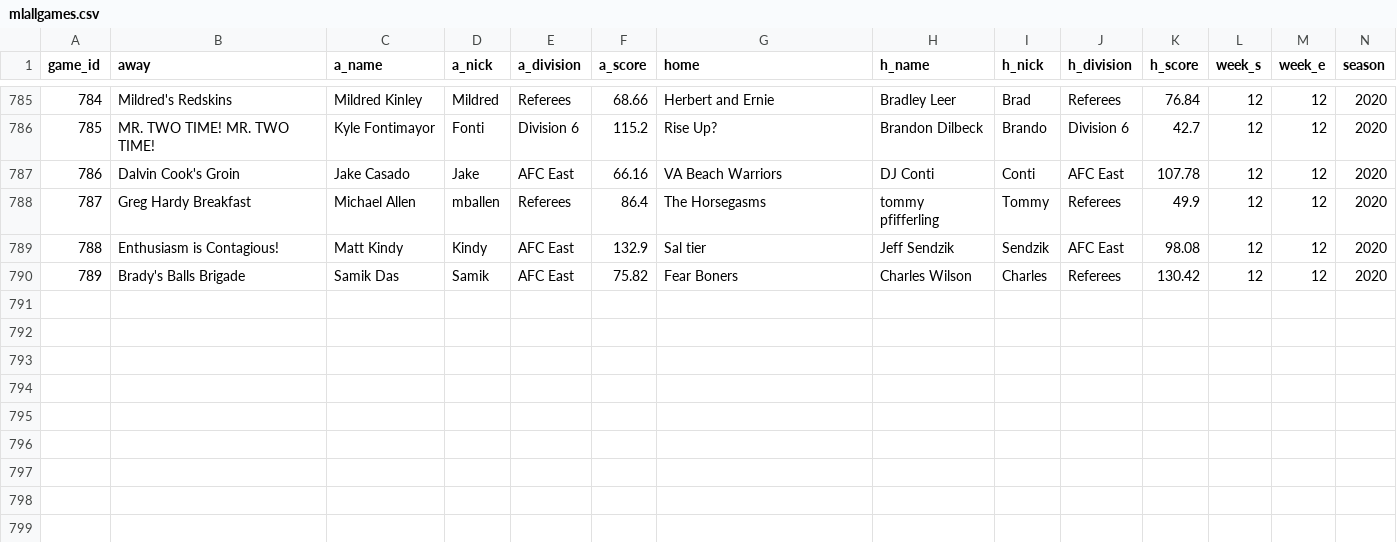
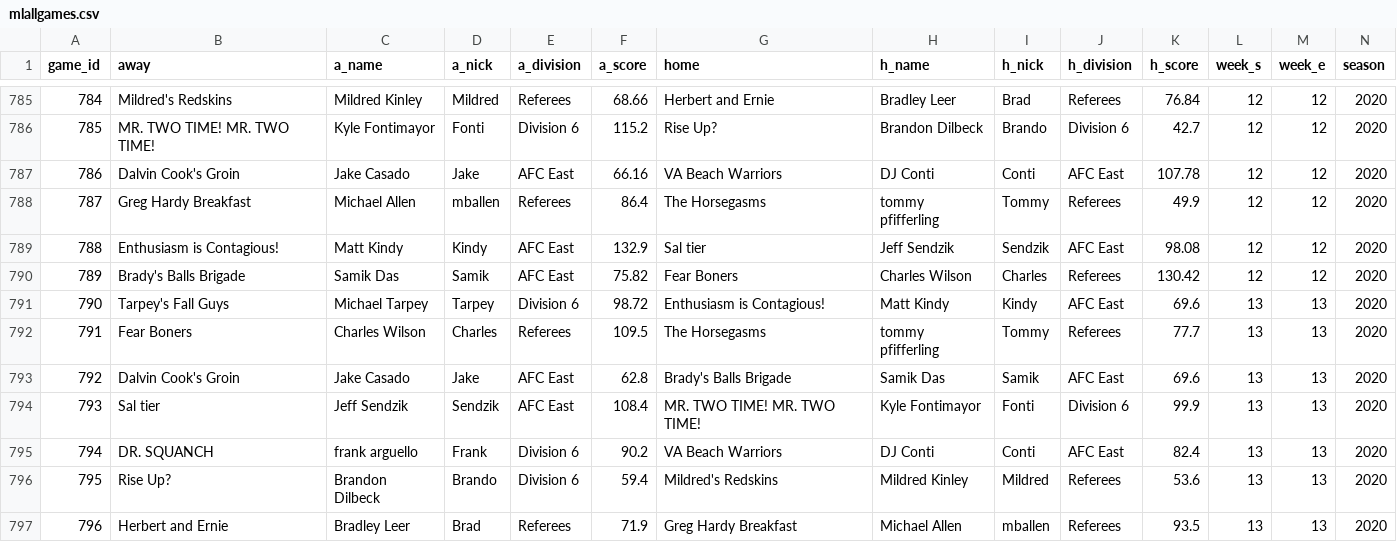
Before and after one commit to AnnuityDew/tarpey.dev, a CSV file: data/mildredleague/mlallgames.csv, drawn as a sheet; only a part is shown, gaps mark what is left out; rows hold the shown columns only; the diff names each change by its address in the sheet, - before the commit and + after, or states it on an @@ line.

```diff
--- a/data/mildredleague/mlallgames.csv
+++ b/data/mildredleague/mlallgames.csv
+row 791: 790 | Tarpey's Fall Guys | Michael Tarpey | Tarpey | Division 6 | 98.72 | Enthusiasm is Contagious! | Matt Kindy | Kindy | AFC East | 69.6 | 13 | 13 | 2020
+row 792: 791 | Fear Boners | Charles Wilson | Charles | Referees | 109.5 | The Horsegasms | tommy pfifferling | Tommy | Referees | 77.7 | 13 | 13 | 2020
+row 793: 792 | Dalvin Cook's Groin | Jake Casado | Jake | AFC East | 62.8 | Brady's Balls Brigade | Samik Das | Samik | AFC East | 69.6 | 13 | 13 | 2020
+row 794: 793 | Sal tier | Jeff Sendzik | Sendzik | AFC East | 108.4 | MR. TWO TIME! MR. TWO TIME! | Kyle Fontimayor | Fonti | Division 6 | 99.9 | 13 | 13 | 2020
+row 795: 794 | DR. SQUANCH | frank arguello | Frank | Division 6 | 90.2 | VA Beach Warriors | DJ Conti | Conti | AFC East | 82.4 | 13 | 13 | 2020
+row 796: 795 | Rise Up? | Brandon Dilbeck | Brando | Division 6 | 59.4 | Mildred's Redskins | Mildred Kinley | Mildred | Referees | 53.6 | 13 | 13 | 2020
+row 797: 796 | Herbert and Ernie | Bradley Leer | Brad | Referees | 71.9 | Greg Hardy Breakfast | Michael Allen | mballen | Referees | 93.5 | 13 | 13 | 2020
```
Also changed, not shown: 3 other files.
